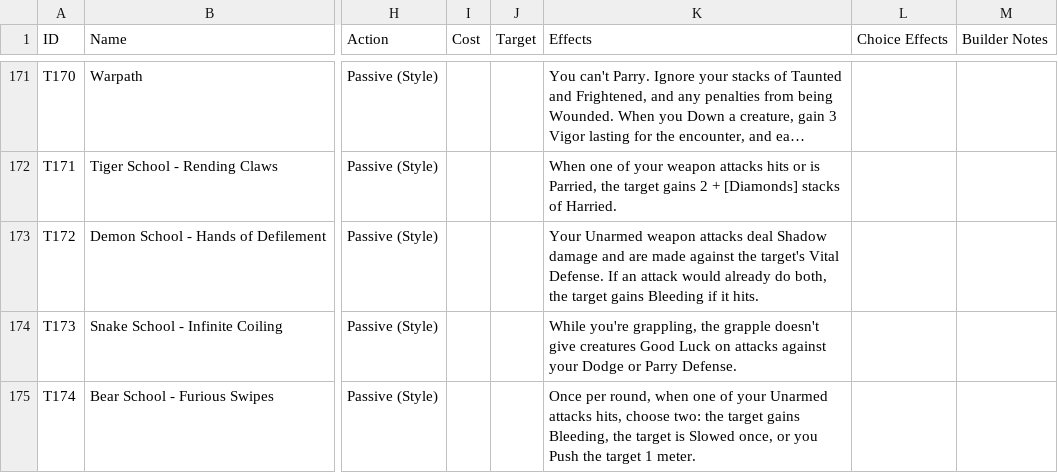
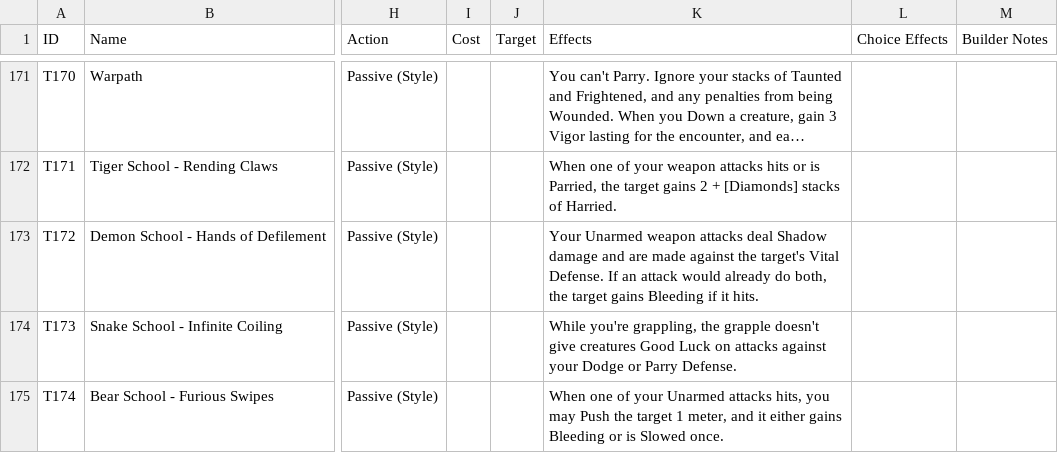
Before and after one commit to sessorach/flagonquest, a CSV file: scripts/techniques.csv, drawn as a sheet; only a part is shown, gaps mark what is left out; long unchanged cells end in …; the diff names each change by its address in the sheet, - before the commit and + after, or states it on an @@ line.

```diff
--- a/scripts/techniques.csv
+++ b/scripts/techniques.csv
-K175 (Effects): Once per round, when one of your Unarmed attacks hits, choose two: the target gains Bleeding, the target is Slowed once, or you Push the target 1 meter.
+K175 (Effects): When one of your Unarmed attacks hits, you may Push the target 1 meter, and it either gains Bleeding or is Slowed once.
```
Also changed, not shown: 4 other files.
